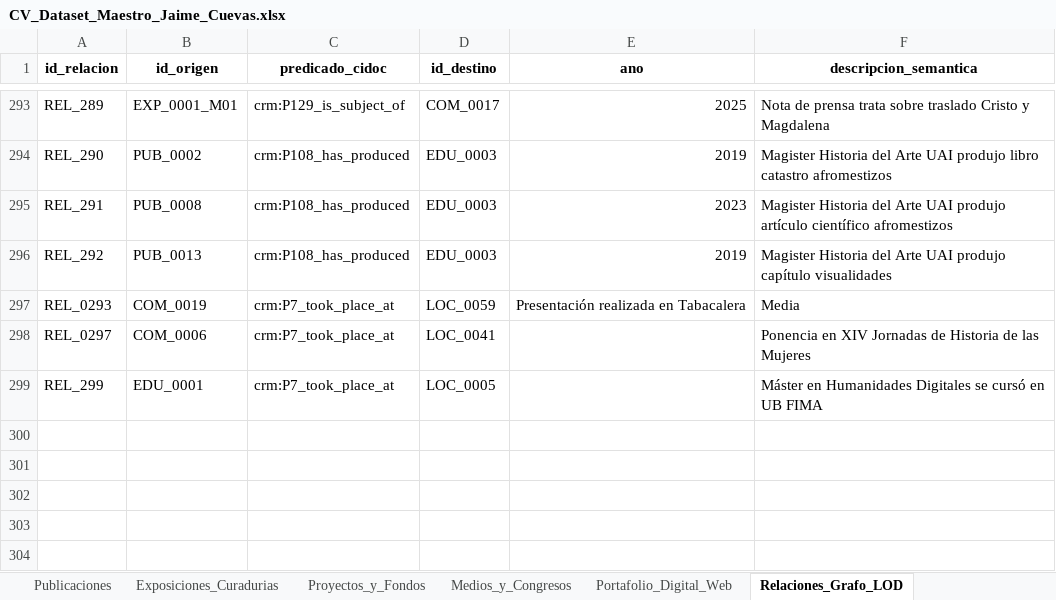
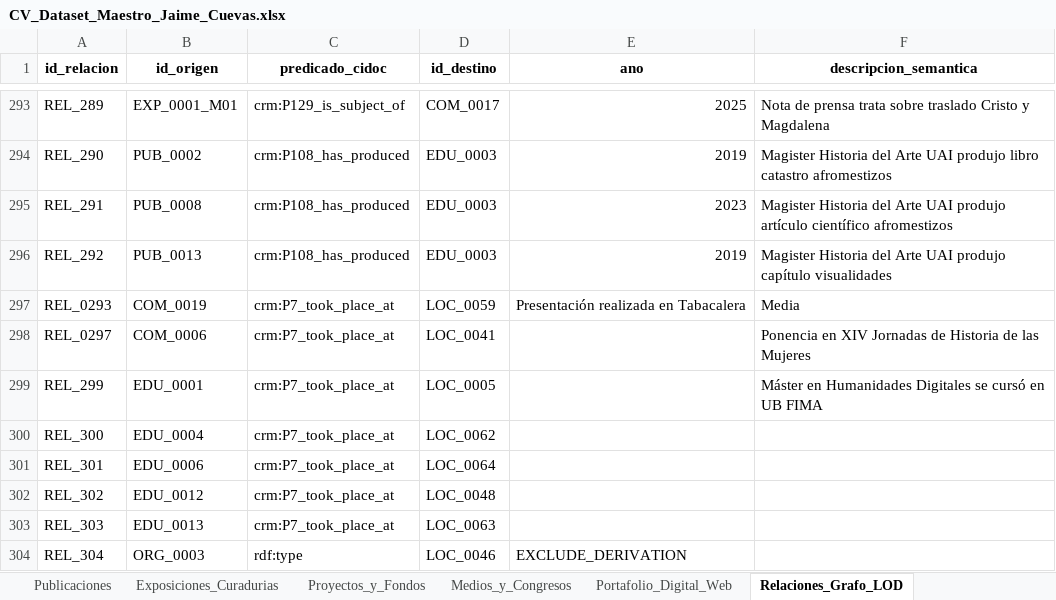
Before and after one commit to jaimeacuevas-cmd/jaime-cuevas-cv, an Excel workbook: data/CV_Dataset_Maestro_Jaime_Cuevas.xlsx, sheet Relaciones_Grafo_LOD, drawn as a sheet; only a part is shown, gaps mark what is left out; values as stored, in another font and other column widths than the file's, no borders; the diff names each change by its address in the sheet, - before the commit and + after, or states it on an @@ line.

```diff
--- a/data/CV_Dataset_Maestro_Jaime_Cuevas.xlsx (sheet Relaciones_Grafo_LOD)
+++ b/data/CV_Dataset_Maestro_Jaime_Cuevas.xlsx (sheet Relaciones_Grafo_LOD)
+row 300: REL_300 | EDU_0004 | crm:P7_took_place_at | LOC_0062
+row 301: REL_301 | EDU_0006 | crm:P7_took_place_at | LOC_0064
+row 302: REL_302 | EDU_0012 | crm:P7_took_place_at | LOC_0048
+row 303: REL_303 | EDU_0013 | crm:P7_took_place_at | LOC_0063
+row 304: REL_304 | ORG_0003 | rdf:type | LOC_0046 | EXCLUDE_DERIVATION
```
Also changed, not shown: sheet Lugares_y_Sedes, sheet Formacion_Academica, 3 other files.
